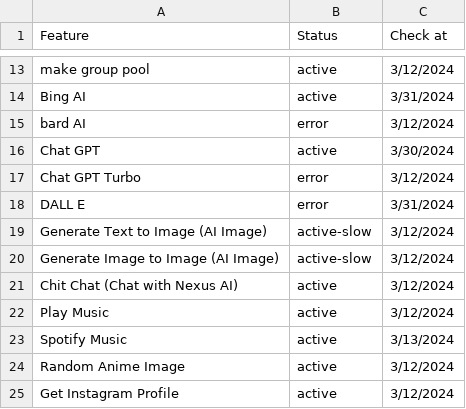
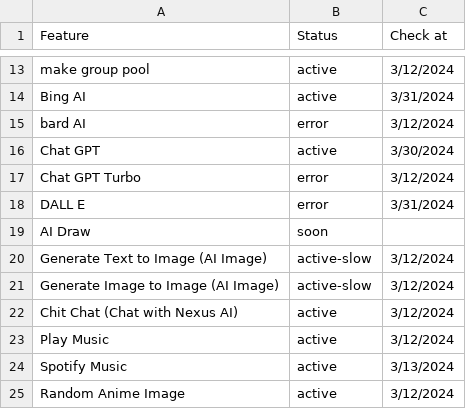
Before and after one commit to alipbudiman/WA-Nexus, a CSV file: document/feature.csv, drawn as a sheet; only a part is shown, gaps mark what is left out; the shorter side is filled out with more unchanged rows.

Commit message:
update(feature) AI Draw (Coming soon!)

```diff
--- a/document/feature.csv
+++ b/document/feature.csv
@@ -18,2 +18,3 @@ Chat GPT Turbo,error,3/12/2024
 DALL E,error,3/31/2024
+AI Draw,soon,
 Generate Text to Image (AI Image),active-slow,3/12/2024
```
Also changed, not shown: 2 other files.
